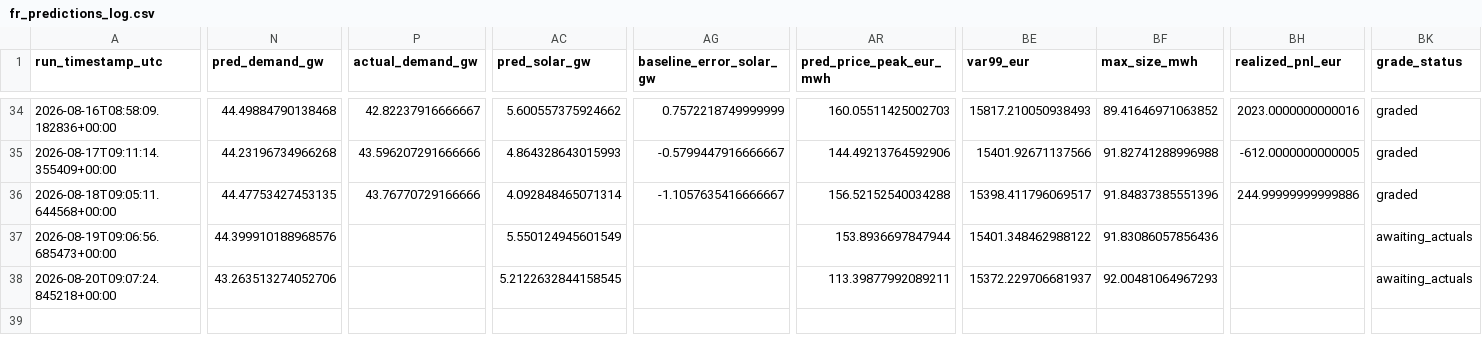
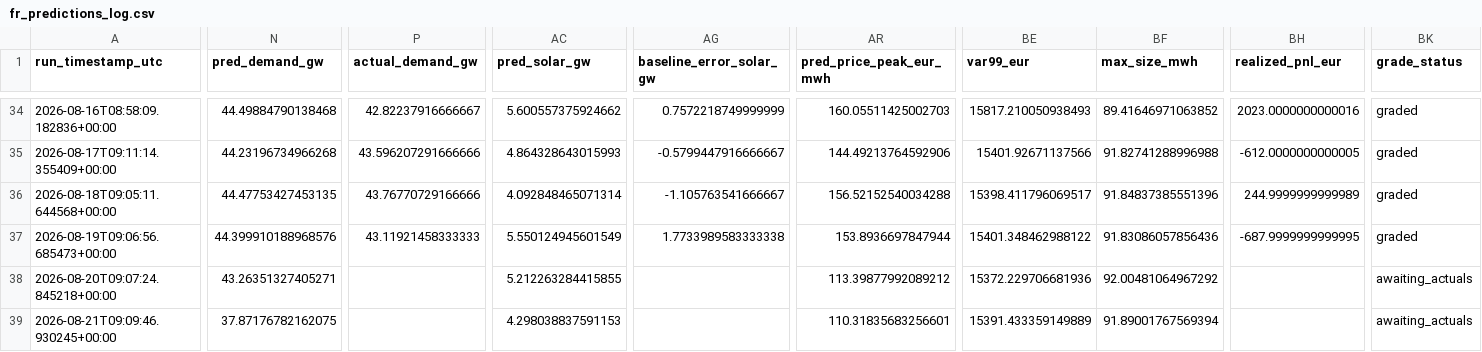
Before and after one commit to Evanssdas/France-Power-Market-Platform, a CSV file: fr_predictions_log.csv, drawn as a sheet; only a part is shown, gaps mark what is left out; rows hold the shown columns only; the diff covers the shown part only; the diff names each change by its address in the sheet, - before the commit and + after, or states it on an @@ line.

```diff
--- a/fr_predictions_log.csv
+++ b/fr_predictions_log.csv
-AG36 (baseline_error_solar_gw): -1.1057635416666667
+AG36 (baseline_error_solar_gw): -1.105763541666667
-BH36 (realized_pnl_eur): 244.99999999999886
+BH36 (realized_pnl_eur): 244.9999999999989
-P37 (actual_demand_gw): (empty)
+P37 (actual_demand_gw): 43.11921458333333
-AG37 (baseline_error_solar_gw): (empty)
+AG37 (baseline_error_solar_gw): 1.7733989583333338
-BH37 (realized_pnl_eur): (empty)
+BH37 (realized_pnl_eur): -687.9999999999995
-BK37 (grade_status): awaiting_actuals
+BK37 (grade_status): graded
-N38 (pred_demand_gw): 43.263513274052706
+N38 (pred_demand_gw): 43.26351327405271
-AC38 (pred_solar_gw): 5.2122632844158545
+AC38 (pred_solar_gw): 5.212263284415855
-AR38 (pred_price_peak_eur_mwh): 113.39877992089211
+AR38 (pred_price_peak_eur_mwh): 113.39877992089212
-BE38 (var99_eur): 15372.229706681937
+BE38 (var99_eur): 15372.229706681936
-BF38 (max_size_mwh): 92.00481064967293
+BF38 (max_size_mwh): 92.00481064967292
+row 39: 2026-08-21T09:09:46.930245+00:00 | 37.87176782162075 |  | 4.298038837591153 |  | 110.31835683256601 | 15391.433359149889 | 91.89001767569394 |  | awaiting_actuals
```
Also changed, not shown: 21 edited cells elsewhere in this file, 2 other files.
